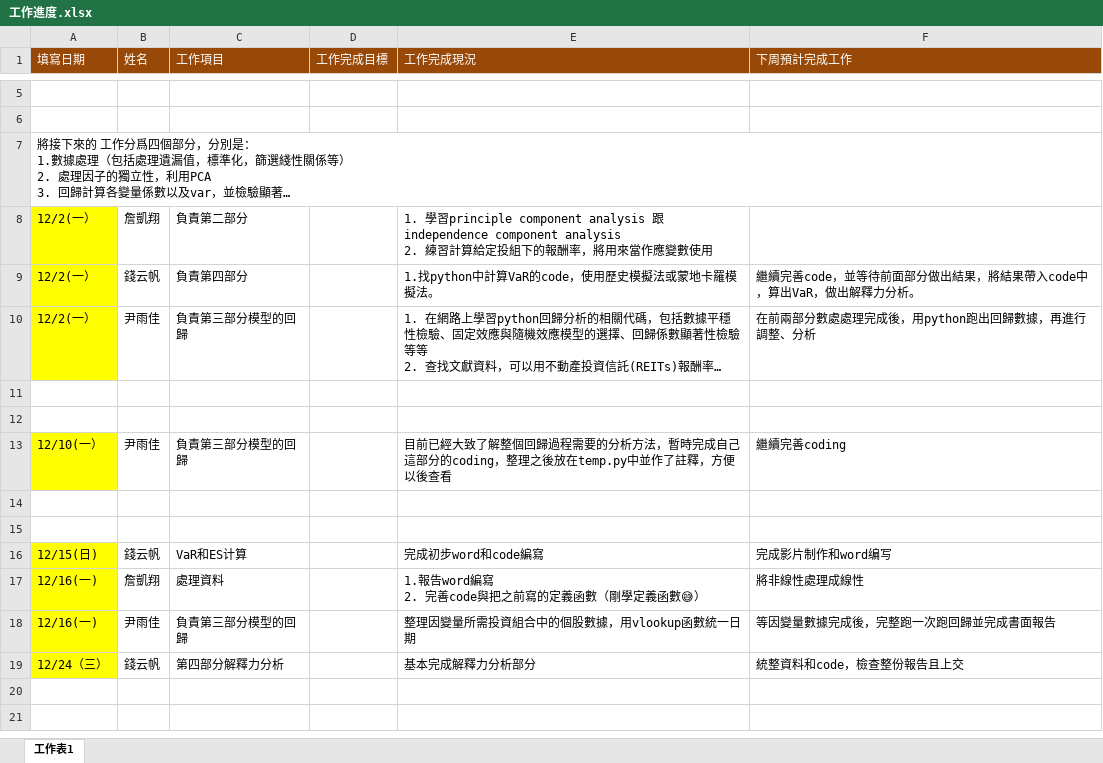
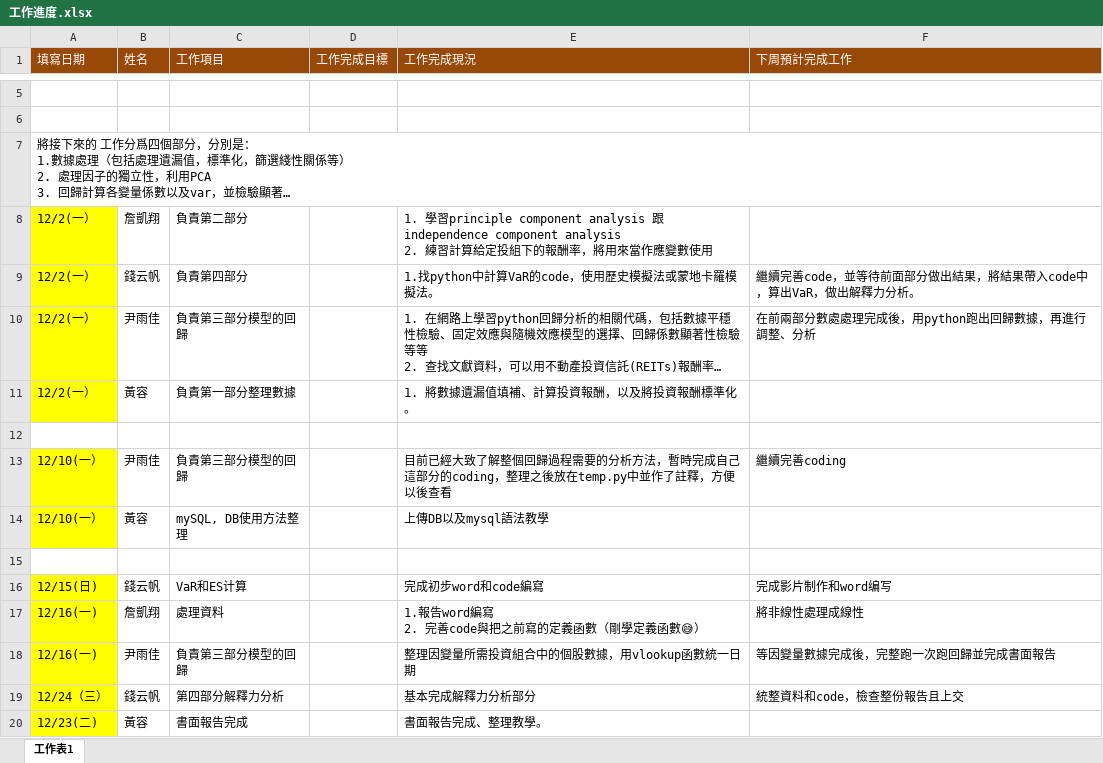
Before and after one commit to QuintusZhan/Nan_Shan_11-7, an Excel workbook: 工作進度.xlsx, sheet 工作表1, drawn as a sheet; only a part is shown, gaps mark what is left out; long unchanged cells end in …; values as stored, in another font and other column widths than the file's, no borders; the diff names each change by its address in the sheet, - before the commit and + after, or states it on an @@ line.

Commit message:
Add files via upload

```diff
--- a/工作進度.xlsx (sheet 工作表1)
+++ b/工作進度.xlsx (sheet 工作表1)
-row 11: (empty)
+row 11: 12/2(一） | 黃容 | 負責第一部分整理數據 |  | 1. 將數據遺漏值填補、計算投資報酬，以及將投資報酬標準化。
-A11 fill: none
+A11 fill: #FFFF00
-row 14: (empty)
+row 14: 12/10(一） | 黃容 | mySQL, DB使用方法整理 |  | 上傳DB以及mysql語法教學
-A14 fill: none
+A14 fill: #FFFF00
+row 20: 12/23(二) | 黃容 | 書面報告完成 |  | 書面報告完成、整理教學。
```
